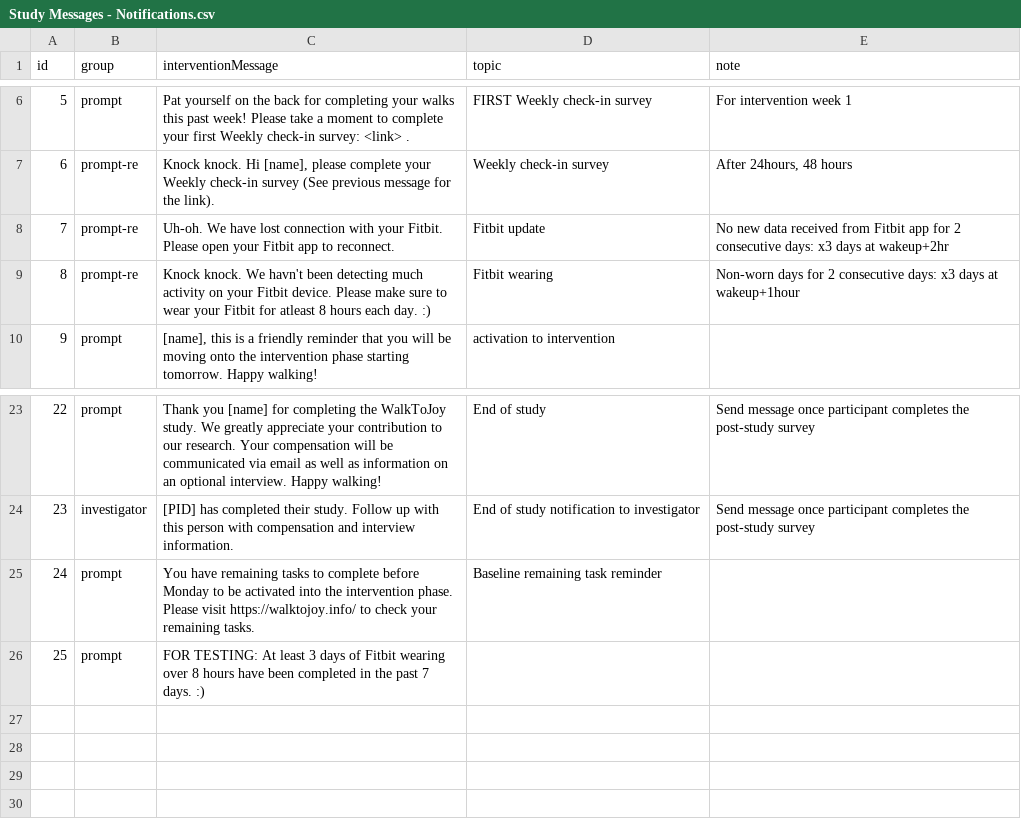
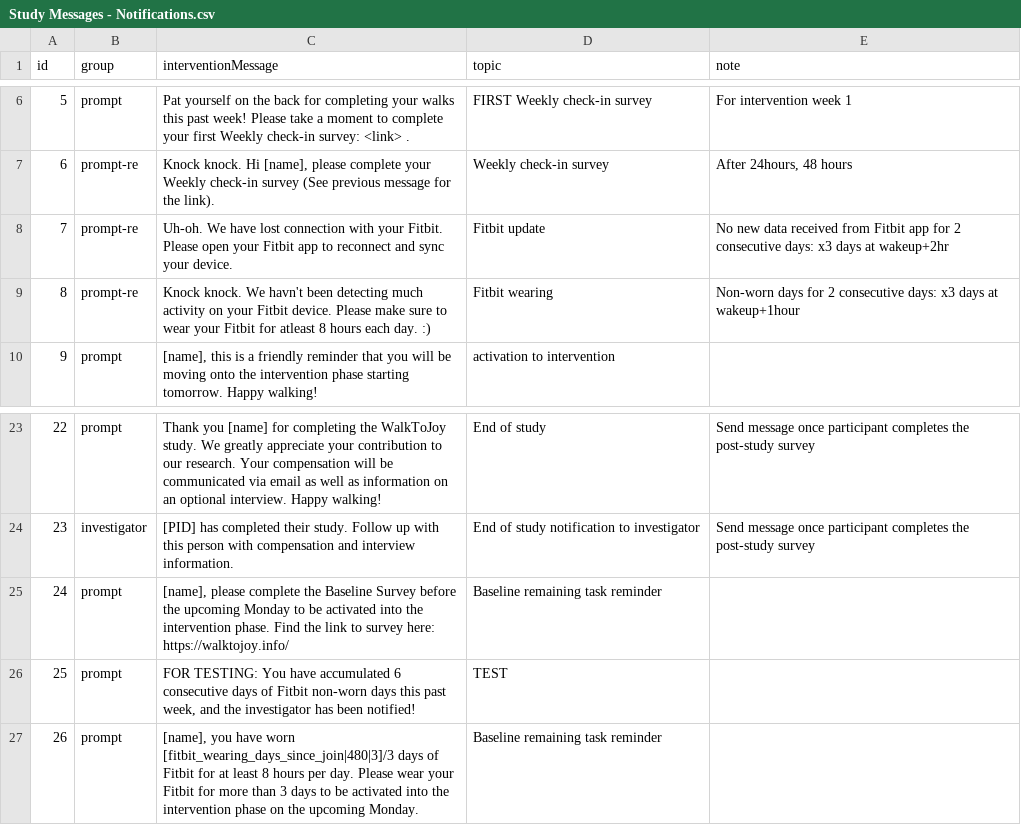
Before and after one commit to MIACollaborative/time-fit, a CSV file: content/Study Messages - Notifications.csv, drawn as a sheet; only a part is shown, gaps mark what is left out.

Commit message:
Update Study Messages - Notifications.csv

```diff
--- a/content/Study Messages - Notifications.csv
+++ b/content/Study Messages - Notifications.csv
@@ -7,3 +7,3 @@ id,group,interventionMessage,topic,note
 6,prompt-re,"Knock knock. Hi [name], please complete your Weekly check-in survey (See previous message for the link).",Weekly check-in survey,"After 24hours, 48 hours"
-7,prompt-re,Uh-oh. We have lost connection with your Fitbit. Please open your Fitbit app to reconnect.,Fitbit update,No new data received from Fitbit app for 2 consecutive days: x3 days at wakeup+2hr
+7,prompt-re,Uh-oh. We have lost connection with your Fitbit. Please open your Fitbit app to reconnect and sync your device.,Fitbit update,No new data received from Fitbit app for 2 consecutive days: x3 days at wakeup+2hr
 8,prompt-re,Knock knock. We havn't been detecting much activity on your Fitbit device. Please make sure to wear your Fitbit for atleast 8 hours each day. :),Fitbit wearing,Non-worn days for 2 consecutive days: x3 days at wakeup+1hour
@@ -24,3 +24,4 @@ id,group,interventionMessage,topic,note
 23,investigator,[PID] has completed their study. Follow up with this person with compensation and interview information.,End of study notification to investigator,Send message once participant completes the post-study survey
-24,prompt,You have remaining tasks to complete before Monday to be activated into the intervention phase. Please visit https://walktojoy.info/ to check your remaining tasks.,Baseline remaining task reminder,
-25,prompt,FOR TESTING: At least 3 days of Fitbit wearing over 8 hours have been completed in the past 7 days. :),,
+24,prompt,"[name], please complete the Baseline Survey before the upcoming Monday to be activated into the intervention phase. Find the link to survey here: https://walktojoy.info/",Baseline remaining task reminder,
+25,prompt,"FOR TESTING: You have accumulated 6 consecutive days of Fitbit non-worn days this past week, and the investigator has been notified!",TEST,
+26,prompt,"[name], you have worn [fitbit_wearing_days_since_join|480|3]/3 days of Fitbit for at least 8 hours per day. Please wear your Fitbit for more than 3 days to be activated into the intervention phase on the upcoming Monday.",Baseline remaining task reminder,
```
